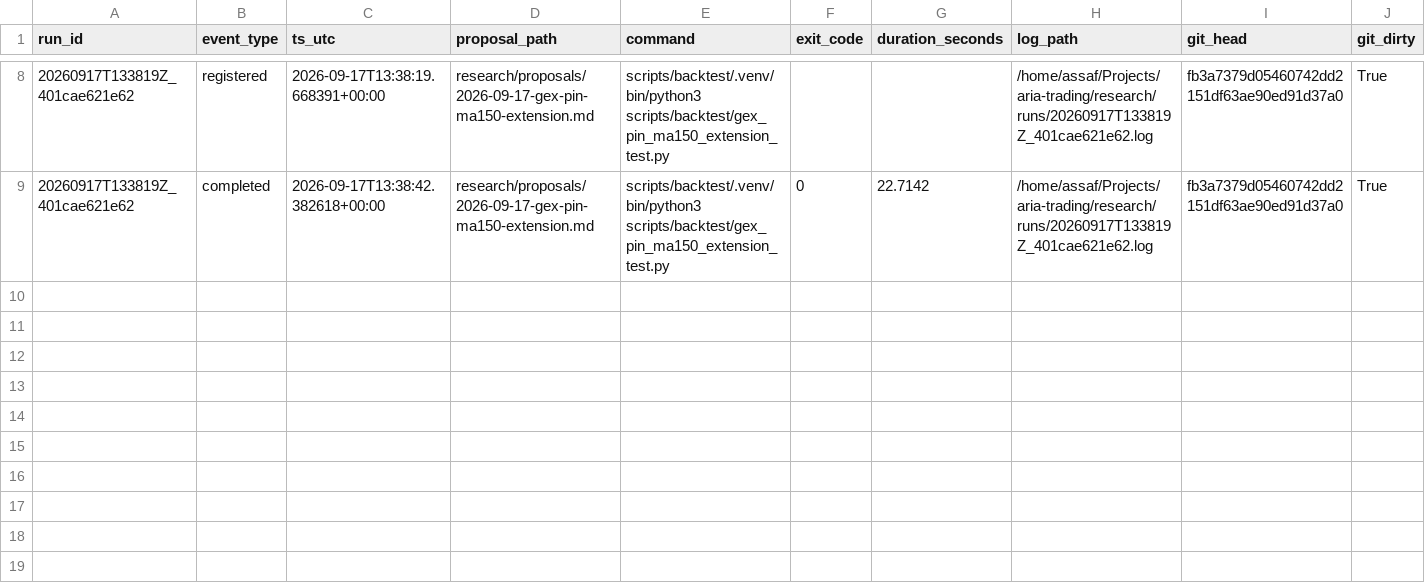
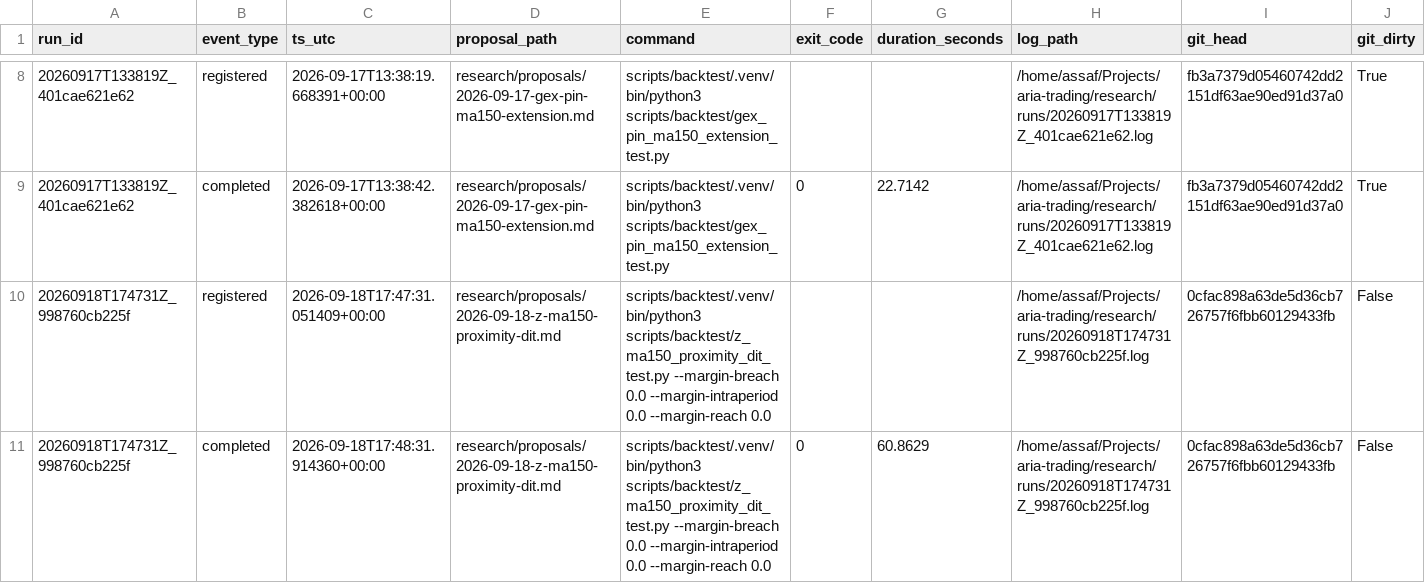
Before and after one commit to asfbsn/aria-trading-automation, a CSV file: research/runs.csv, drawn as a sheet; only a part is shown, gaps mark what is left out.

```diff
--- a/research/runs.csv
+++ b/research/runs.csv
@@ -9 +9,3 @@ run_id,event_type,ts_utc,proposal_path,command,exit_code,duration_seconds,log_pa
 20260917T133819Z_401cae621e62,completed,2026-09-17T13:38:42.382618+00:00,research/proposals/2026-09-17-gex-pin-ma150-extension.md,scripts/backtest/.venv/bin/python3 scripts/backtest/gex_pin_ma150_extension_test.py,0,22.7142,/home/assaf/Projects/aria-trading/research/runs/20260917T133819Z_401cae621e62.log,fb3a7379d05460742dd2151df63ae90ed91d37a0,True
+20260918T174731Z_998760cb225f,registered,2026-09-18T17:47:31.051409+00:00,research/proposals/2026-09-18-z-ma150-proximity-dit.md,scripts/backtest/.venv/bin/python3 scripts/backtest/z_ma150_proximity_dit_test.py --margin-breach 0.0 --margin-intraperiod 0.0 --margin-reach 0.0,,,/home/assaf/Projects/aria-trading/research/runs/20260918T174731Z_998760cb225f.log,0cfac898a63de5d36cb726757f6fbb60129433fb,False
+20260918T174731Z_998760cb225f,completed,2026-09-18T17:48:31.914360+00:00,research/proposals/2026-09-18-z-ma150-proximity-dit.md,scripts/backtest/.venv/bin/python3 scripts/backtest/z_ma150_proximity_dit_test.py --margin-breach 0.0 --margin-intraperiod 0.0 --margin-reach 0.0,0,60.8629,/home/assaf/Projects/aria-trading/research/runs/20260918T174731Z_998760cb225f.log,0cfac898a63de5d36cb726757f6fbb60129433fb,False
```
Also changed, not shown: 2 other files.
